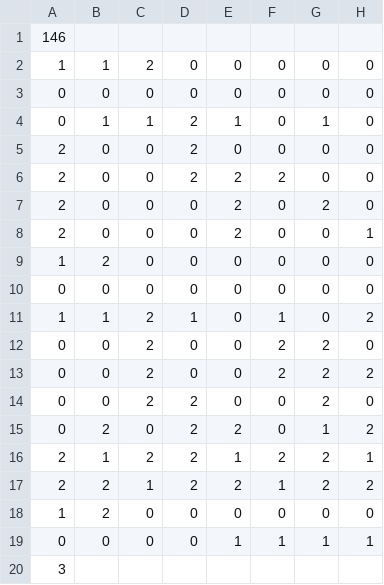
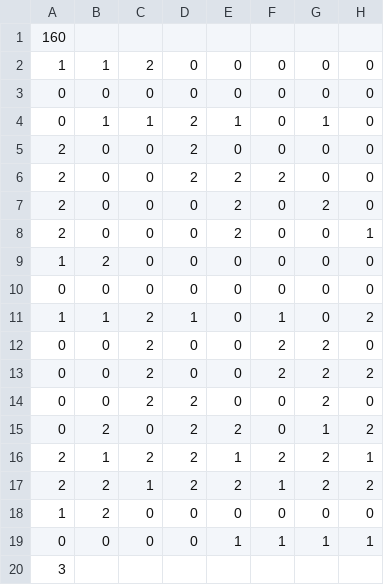
Before and after one commit to masayuki-fuseya/BMGD, a CSV file: BMGD/dededon.csv, drawn as a sheet.

```diff
--- a/BMGD/dededon.csv
+++ b/BMGD/dededon.csv
@@ -1,2 +1,2 @@
-146,,,,,,,
+160,,,,,,,
 1,1,2,0,0,0,0,0
```
Also changed, not shown: BMGD/Hallelujah.csv, BMGD/japaripark.csv, 35 other files.
